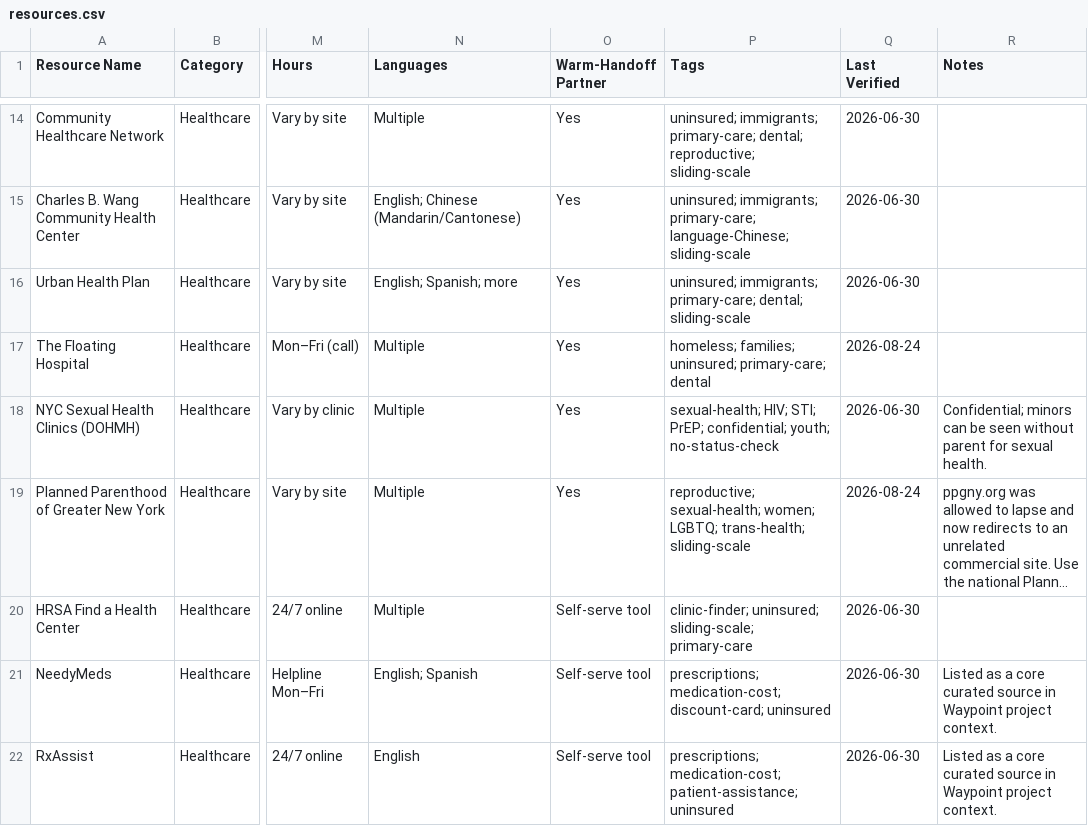
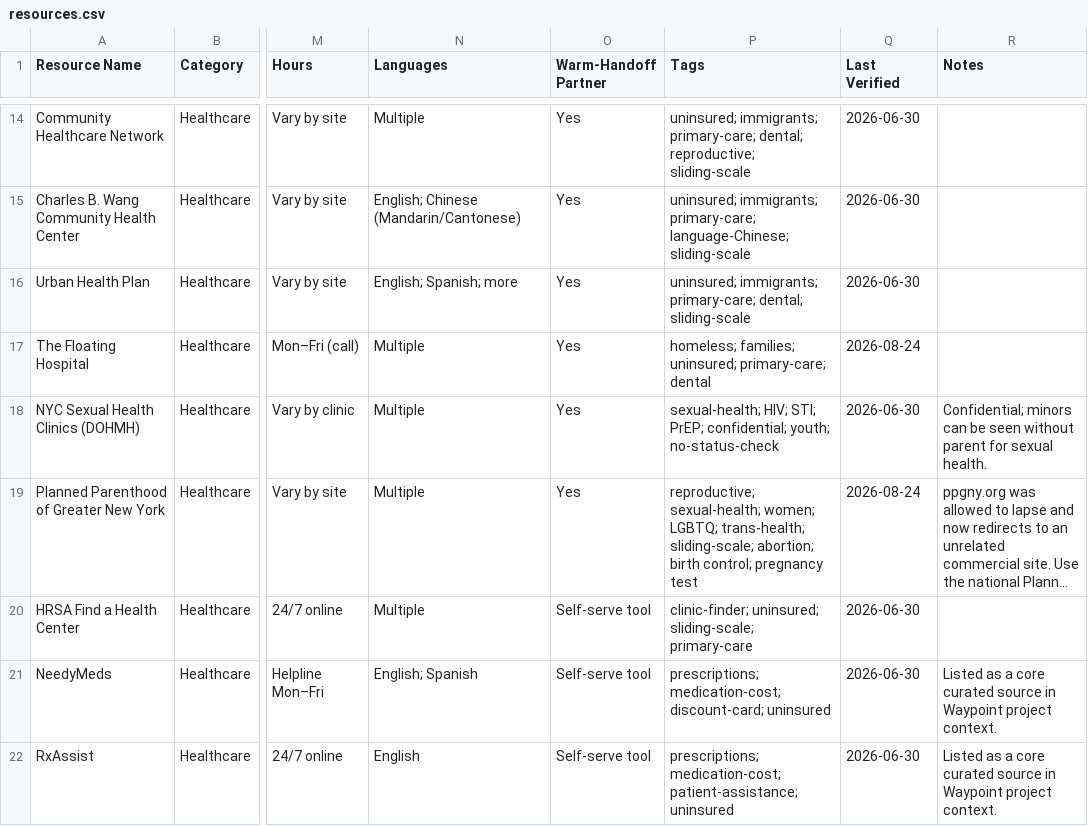
Before and after one commit to mpeng199/waypoint-site, a CSV file: data/resources.csv, drawn as a sheet; only a part is shown, gaps mark what is left out; long unchanged cells end in …; the diff covers the shown part only; the diff names each change by its address in the sheet, - before the commit and + after, or states it on an @@ line.

```diff
--- a/data/resources.csv
+++ b/data/resources.csv
-P19 (Tags): …LGBTQ; trans-health; sliding-scale
+P19 (Tags): …LGBTQ; trans-health; sliding-scale; abortion; birth control; pregnancy test
```
Also changed, not shown: 8 added rows and 23 edited cells elsewhere in this file, 21 other files.
